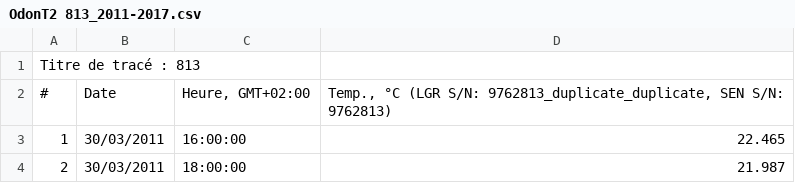
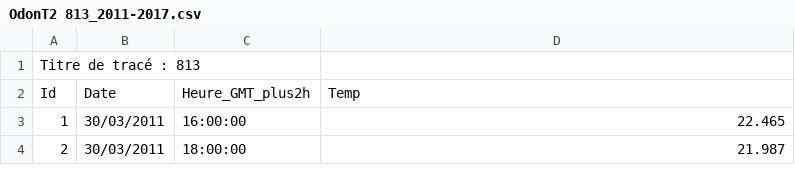
Before and after one commit to smdlabtech/Web-Odon-Analytics, a CSV file: _data/OdonT2 813_2011-2017.csv, drawn as a sheet; only a part is shown; removed rows and columns are numbered as before the commit, all else as after; the diff names each change by its address in the sheet, - before the commit and + after, or states it on an @@ line.

```diff
--- a/_data/OdonT2 813_2011-2017.csv
+++ b/_data/OdonT2 813_2011-2017.csv
-row 2: # | Date | Heure, GMT+02:00 | Temp., °C (LGR S/N: 9762813_duplicate_duplicate, SEN S/N: 9762813)
+row 2: Id | Date | Heure_GMT_plus2h | Temp
```
Also changed, not shown: _data/OdonT1 812_2011-2017.csv, _data/OdonT4 815_2011-2017.csv, 5 other files.
